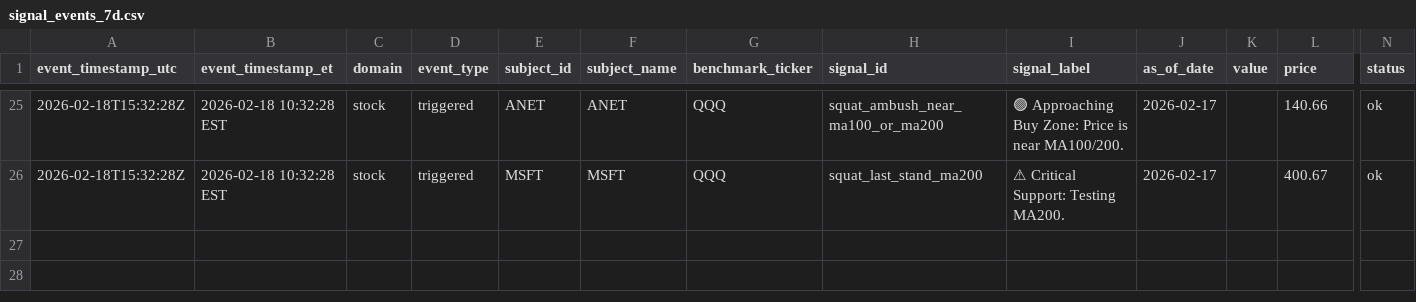
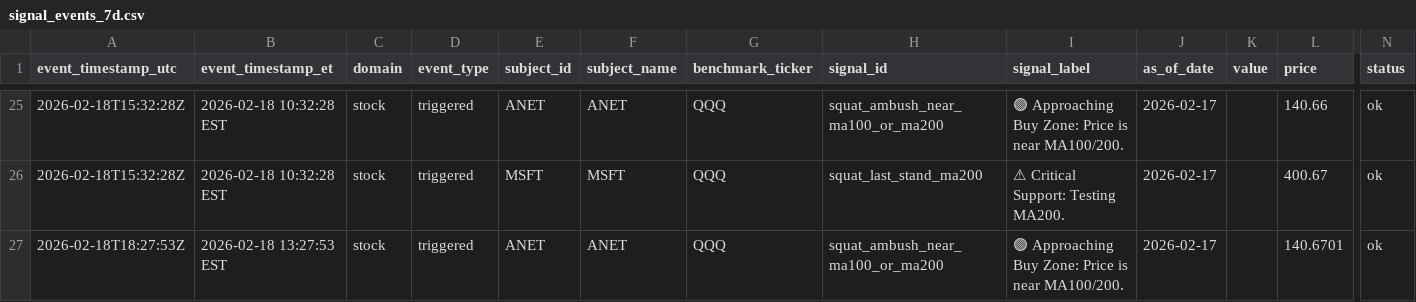
Before and after one commit to GlennZhu/DeeDeeBot, a CSV file: data/derived/signal_events_7d.csv, drawn as a sheet; only a part is shown, gaps mark what is left out; rows hold the shown columns only; the diff names each change by its address in the sheet, - before the commit and + after, or states it on an @@ line.

```diff
--- a/data/derived/signal_events_7d.csv
+++ b/data/derived/signal_events_7d.csv
+row 27: 2026-02-18T18:27:53Z | 2026-02-18 13:27:53 EST | stock | triggered | ANET | ANET | QQQ | squat_ambush_near_ma100_or_ma200 | 🟢 Approaching Buy Zone: Price is near MA100/200. | 2026-02-17 |  | 140.6701 | ok
```
Also changed, not shown: data/derived/stock_signals_latest.csv.
